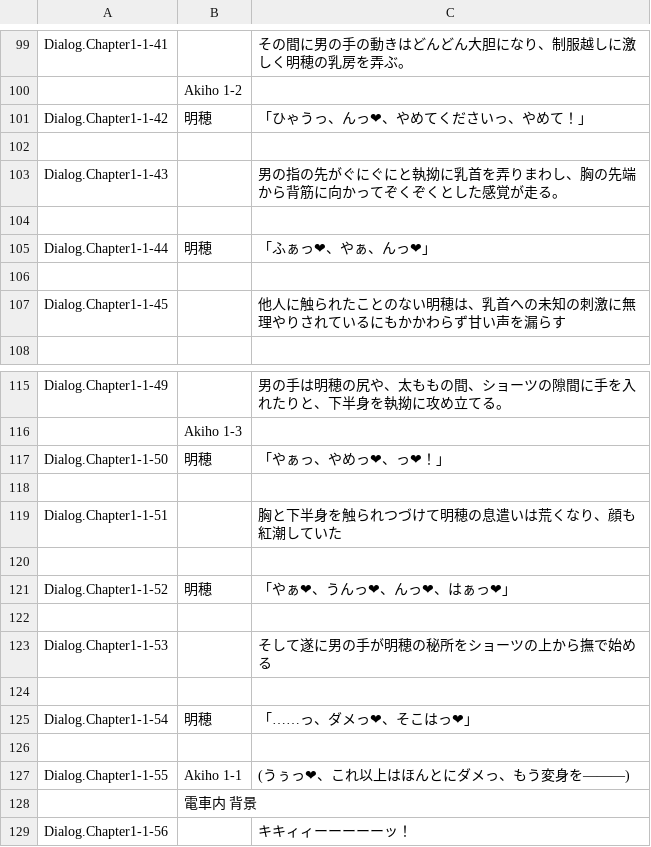
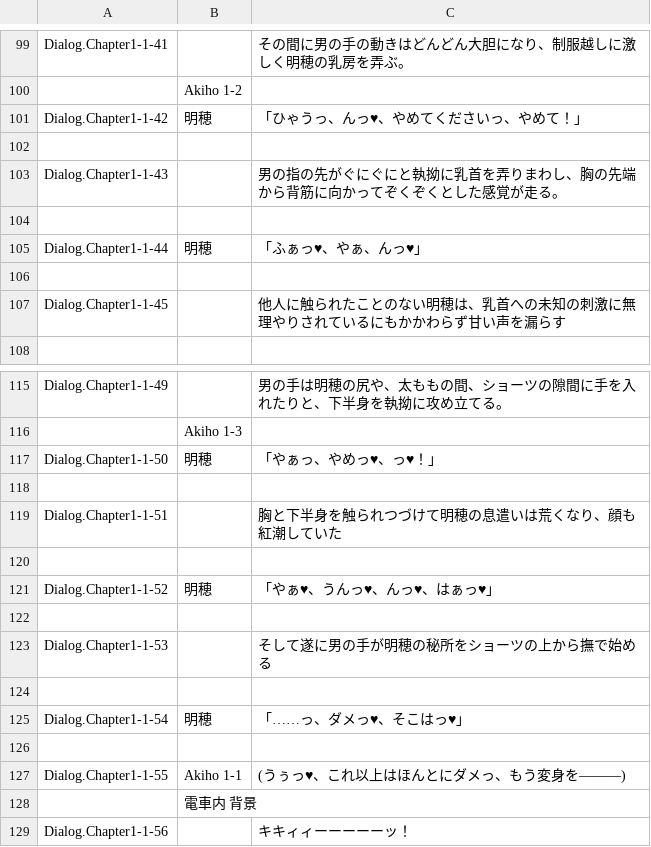
Before and after one commit to maryphun/magicheroines, a CSV file: Assets/Resources/LocalizationSheet/Dialog.Chapter1.csv, drawn as a sheet; only a part is shown, gaps mark what is left out.

Commit message:
Chapter1-2実装　文字化け修正

```diff
--- a/Assets/Resources/LocalizationSheet/Dialog.Chapter1.csv
+++ b/Assets/Resources/LocalizationSheet/Dialog.Chapter1.csv
@@ -100,3 +100,3 @@ Dialog.Chapter1-1-41,,その間に男の手の動きはどんどん大胆にな
 ,Akiho 1-2,
-Dialog.Chapter1-1-42,明穂,「ひゃうっ、んっ❤、やめてくださいっ、やめて！」
+Dialog.Chapter1-1-42,明穂,「ひゃうっ、んっ♥、やめてくださいっ、やめて！」
 ,,
@@ -104,3 +104,3 @@ Dialog.Chapter1-1-43,,男の指の先がぐにぐにと執拗に乳首を弄り
 ,,
-Dialog.Chapter1-1-44,明穂,「ふぁっ❤、やぁ、んっ❤」
+Dialog.Chapter1-1-44,明穂,「ふぁっ♥、やぁ、んっ♥」
 ,,
@@ -116,3 +116,3 @@ Dialog.Chapter1-1-49,,男の手は明穂の尻や、太ももの間、ショー
 ,Akiho 1-3,
-Dialog.Chapter1-1-50,明穂,「やぁっ、やめっ❤、っ❤！」
+Dialog.Chapter1-1-50,明穂,「やぁっ、やめっ♥、っ♥！」
 ,,
@@ -120,3 +120,3 @@ Dialog.Chapter1-1-51,,胸と下半身を触られつづけて明穂の息遣い
 ,,
-Dialog.Chapter1-1-52,明穂,「やぁ❤、うんっ❤、んっ❤、はぁっ❤」
+Dialog.Chapter1-1-52,明穂,「やぁ♥、うんっ♥、んっ♥、はぁっ♥」
 ,,
@@ -124,5 +124,5 @@ Dialog.Chapter1-1-53,,そして遂に男の手が明穂の秘所をショーツ
 ,,
-Dialog.Chapter1-1-54,明穂,「……っ、ダメっ❤、そこはっ❤」
+Dialog.Chapter1-1-54,明穂,「……っ、ダメっ♥、そこはっ♥」
 ,,
-Dialog.Chapter1-1-55,Akiho 1-1,(うぅっ❤、これ以上はほんとにダメっ、もう変身を―――)
+Dialog.Chapter1-1-55,Akiho 1-1,(うぅっ♥、これ以上はほんとにダメっ、もう変身を―――)
 ,電車内　背景,
```
Also changed, not shown: Assets/Resources/LocalizationSheet/Rikka.csv, 11 other files.
